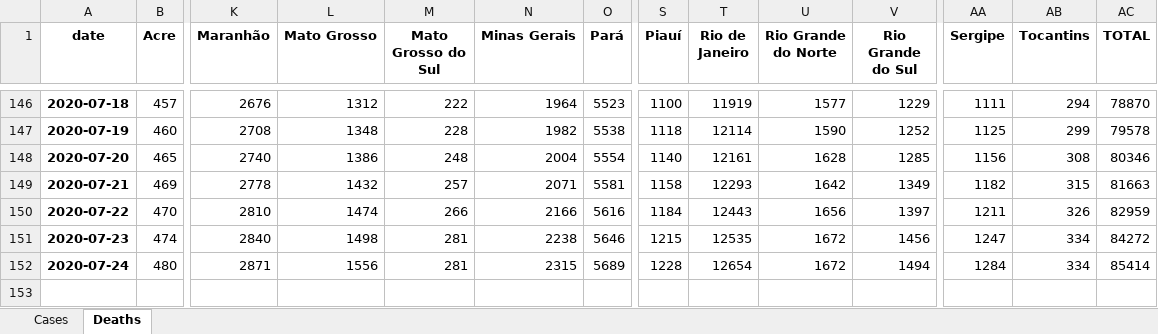
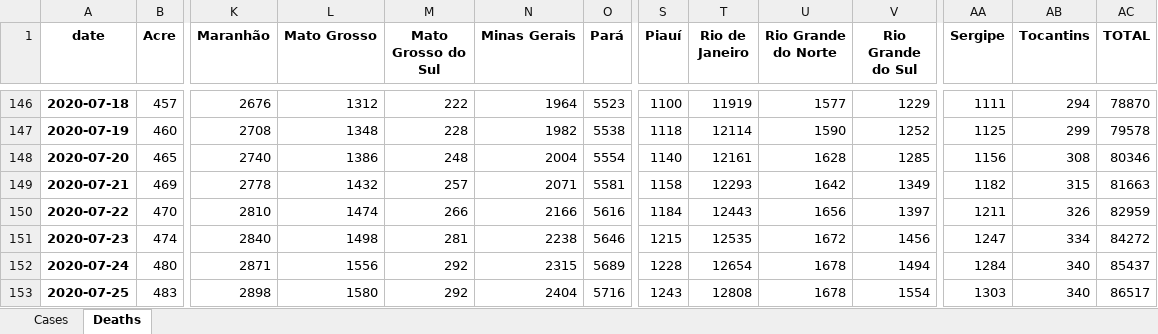
Before and after one commit to allissondantas/BIOCOMSC-COVID19-MAT2PY, an Excel workbook: data/Data_Brasil.xlsx, sheet Deaths, drawn as a sheet; only a part is shown, gaps mark what is left out; values as stored, in another font and other column widths than the file's, no borders; rows hold the shown columns only; the diff names each change by its address in the sheet, - before the commit and + after, or states it on an @@ line.

```diff
--- a/data/Data_Brasil.xlsx (sheet Deaths)
+++ b/data/Data_Brasil.xlsx (sheet Deaths)
-M152 (Mato Grosso do Sul): 281
+M152 (Mato Grosso do Sul): 292
-U152 (Rio Grande do Norte): 1672
+U152 (Rio Grande do Norte): 1678
-AB152 (Tocantins): 334
+AB152 (Tocantins): 340
-AC152 (TOTAL): 85414
+AC152 (TOTAL): 85437
+row 153: 2020-07-25 | 483 | 2898 | 1580 | 292 | 2404 | 5716 | 1243 | 12808 | 1678 | 1554 | 1303 | 340 | 86517
```
Also changed, not shown: sheet Cases, data/cases-recife.xlsx, 30 other files.
